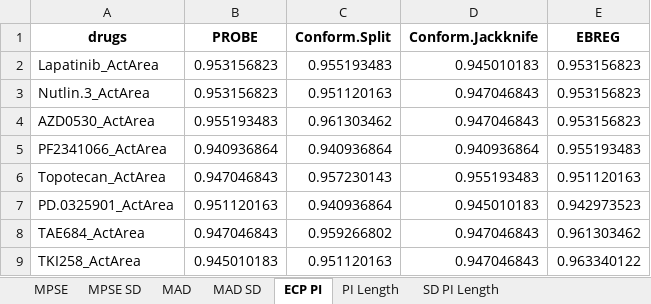
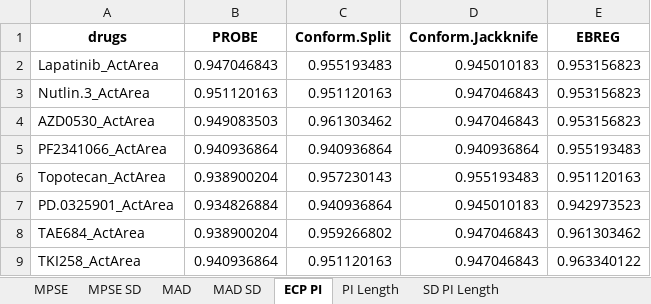
Before and after one commit to alexmclain/PROBE, an Excel workbook: Drug Response Example/Table Results.xlsx, sheet ECP PI, drawn as a sheet; values as stored, in another font and other column widths than the file's, no borders; the diff names each change by its address in the sheet, - before the commit and + after, or states it on an @@ line.

```diff
--- a/Drug Response Example/Table Results.xlsx (sheet ECP PI)
+++ b/Drug Response Example/Table Results.xlsx (sheet ECP PI)
-B2 (PROBE): 0.953156823
+B2 (PROBE): 0.947046843
-B3 (PROBE): 0.953156823
+B3 (PROBE): 0.951120163
-B4 (PROBE): 0.955193483
+B4 (PROBE): 0.949083503
-B6 (PROBE): 0.947046843
+B6 (PROBE): 0.938900204
-B7 (PROBE): 0.951120163
+B7 (PROBE): 0.934826884
-B8 (PROBE): 0.947046843
+B8 (PROBE): 0.938900204
-B9 (PROBE): 0.945010183
+B9 (PROBE): 0.940936864
```
Also changed, not shown: sheet PI Length, sheet SD PI Length, 29 other files.
